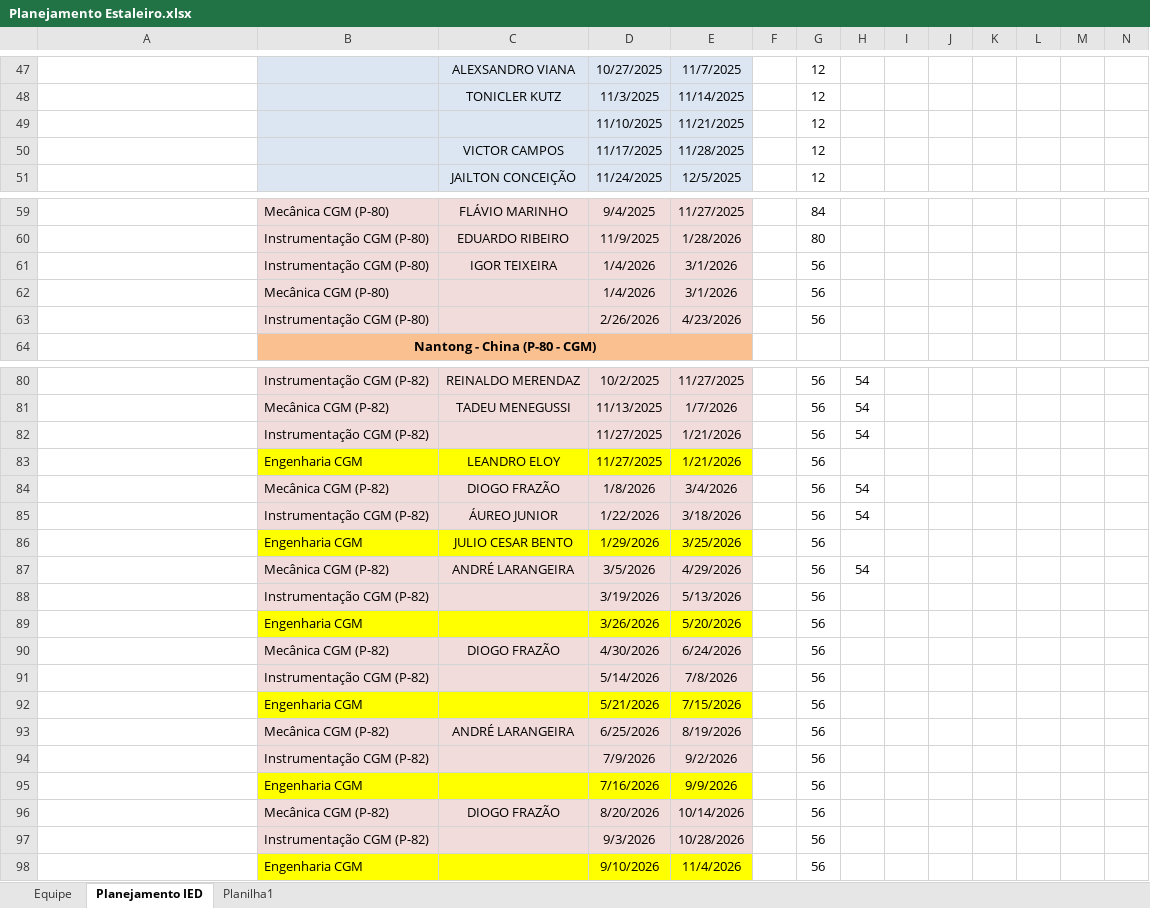
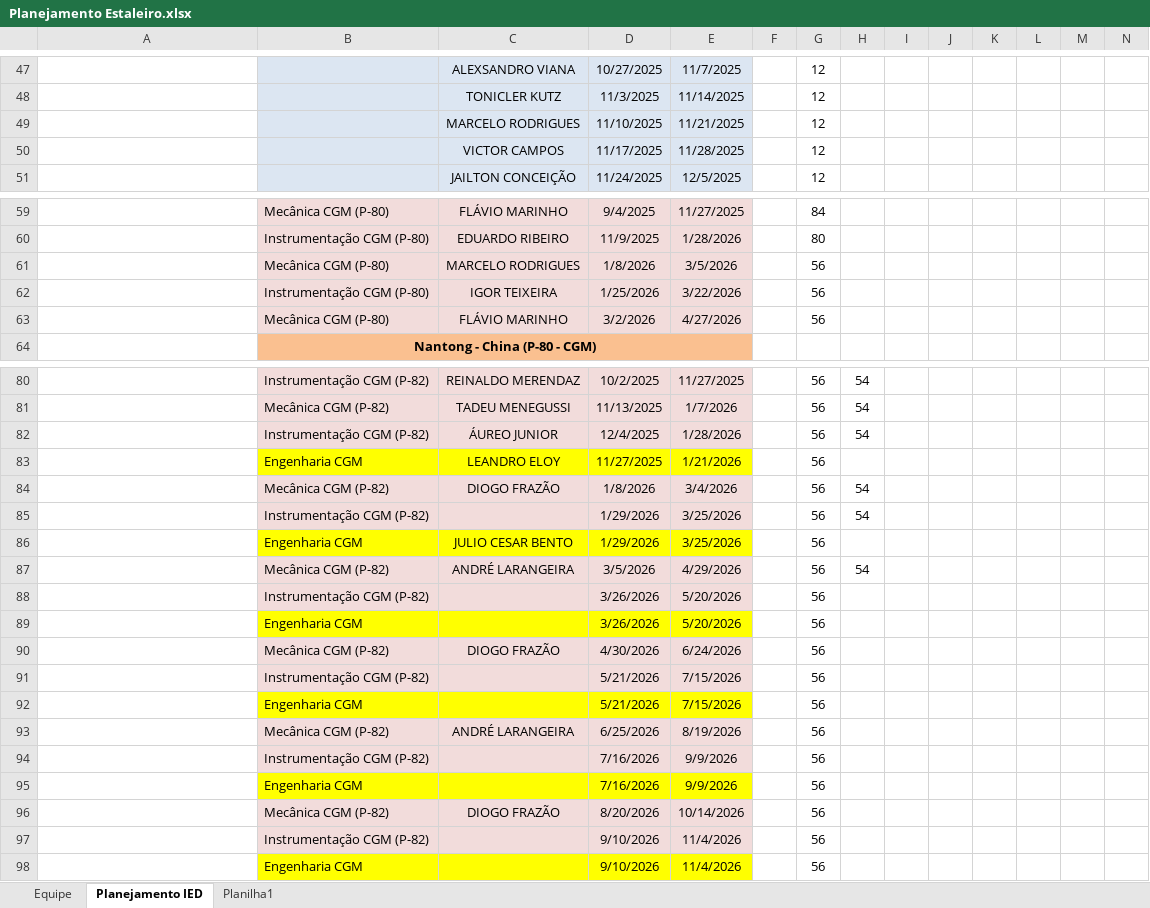
Before and after one commit to viniciussduarte/gantt_disp, an Excel workbook: Planejamento Estaleiro.xlsx, sheet Planejamento IED, drawn as a sheet; only a part is shown, gaps mark what is left out; values as stored, in another font and other column widths than the file's, no borders; conditional formats not drawn; removed rows and columns are numbered as before the commit, all else as after; rows hold the shown columns only; the diff names each change by its address in the sheet, - before the commit and + after, or states it on an @@ line.

```diff
--- a/Planejamento Estaleiro.xlsx (sheet Planejamento IED)
+++ b/Planejamento Estaleiro.xlsx (sheet Planejamento IED)
-C49: (empty)
+C49: MARCELO RODRIGUES
+row 61:  | Mecânica CGM (P-80) | MARCELO RODRIGUES | 1/8/2026 | 3/5/2026 |  | 56
-D62: 1/4/2026
+D62: 1/25/2026
-E62: 3/1/2026
+E62: 3/22/2026
-C63: (empty)
+C63: FLÁVIO MARINHO
-D63: 1/4/2026
+D63: 3/2/2026
-E63: 3/1/2026
+E63: 4/27/2026
-row 63:  | Instrumentação CGM (P-80) |  | 2/26/2026 | 4/23/2026 |  | 56
-C82: (empty)
+C82: ÁUREO JUNIOR
-D82: 11/27/2025
+D82: 12/4/2025
-E82: 1/21/2026
+E82: 1/28/2026
-C85: ÁUREO JUNIOR
+C85: (empty)
-D85: 1/22/2026
+D85: 1/29/2026
-E85: 3/18/2026
+E85: 3/25/2026
-D88: 3/19/2026
+D88: 3/26/2026
-E88: 5/13/2026
+E88: 5/20/2026
-D91: 5/14/2026
+D91: 5/21/2026
-E91: 7/8/2026
+E91: 7/15/2026
-D94: 7/9/2026
+D94: 7/16/2026
-E94: 9/2/2026
+E94: 9/9/2026
-D97: 9/3/2026
+D97: 9/10/2026
-E97: 10/28/2026
+E97: 11/4/2026
```
Also changed, not shown: sheet Equipe, Férias.xlsx, Planejamento Geral.xlsx.
